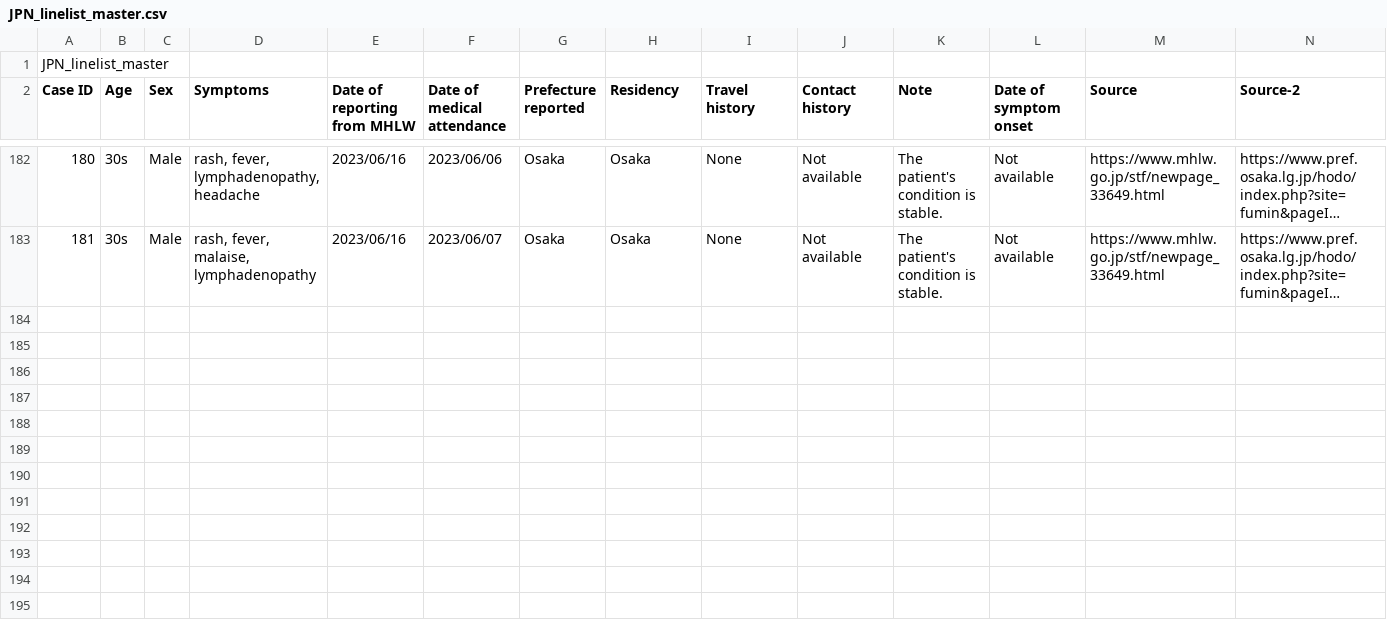
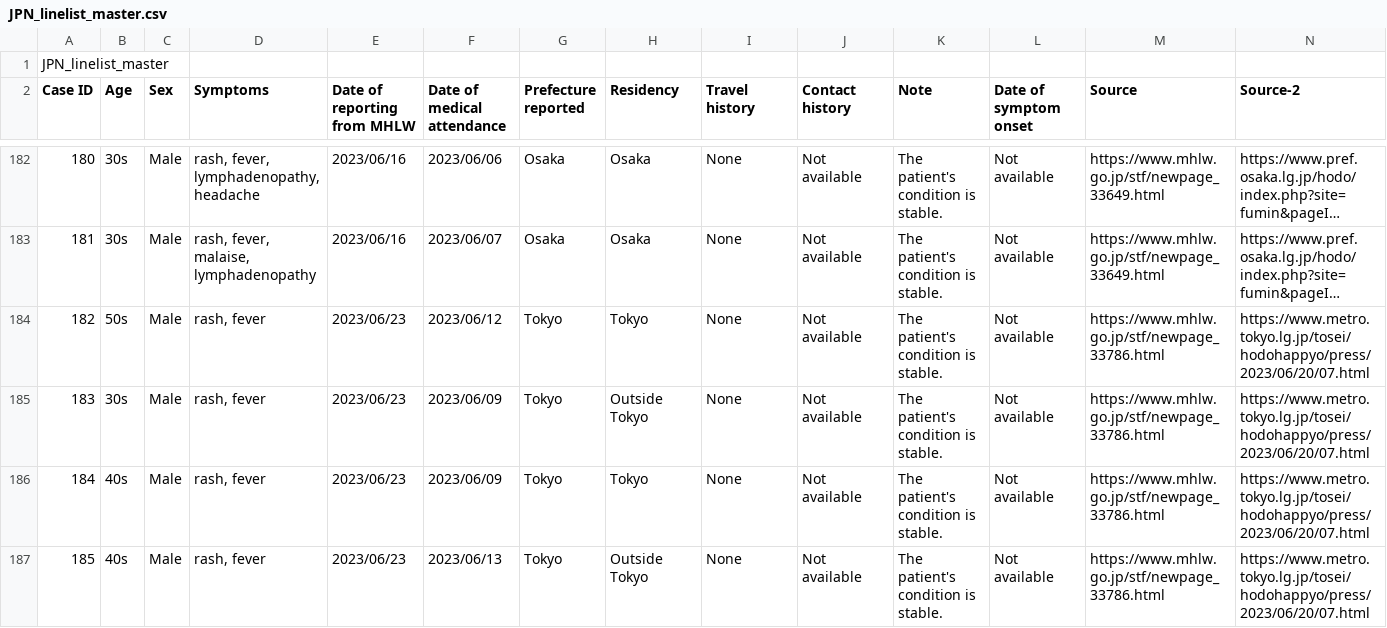
Before and after one commit to akira-endo/mpoxlinelist_JPN, a CSV file: data/JPN_linelist_master.csv, drawn as a sheet; only a part is shown, gaps mark what is left out; long unchanged cells end in …; the diff names each change by its address in the sheet, - before the commit and + after, or states it on an @@ line.

Commit message:
JPN_linelist_master

```diff
--- a/data/JPN_linelist_master.csv
+++ b/data/JPN_linelist_master.csv
+row 184: 182 | 50s | Male | rash, fever | 2023/06/23 | 2023/06/12 | Tokyo | Tokyo | None | Not available | The patient's condition is stable. | Not available | https://www.mhlw.go.jp/stf/newpage_33786.html | https://www.metro.tokyo.lg.jp/tosei/hodohappyo/press/2023/06/20/07.html
+row 185: 183 | 30s | Male | rash, fever | 2023/06/23 | 2023/06/09 | Tokyo | Outside Tokyo | None | Not available | The patient's condition is stable. | Not available | https://www.mhlw.go.jp/stf/newpage_33786.html | https://www.metro.tokyo.lg.jp/tosei/hodohappyo/press/2023/06/20/07.html
+row 186: 184 | 40s | Male | rash, fever | 2023/06/23 | 2023/06/09 | Tokyo | Tokyo | None | Not available | The patient's condition is stable. | Not available | https://www.mhlw.go.jp/stf/newpage_33786.html | https://www.metro.tokyo.lg.jp/tosei/hodohappyo/press/2023/06/20/07.html
+row 187: 185 | 40s | Male | rash, fever | 2023/06/23 | 2023/06/13 | Tokyo | Outside Tokyo | None | Not available | The patient's condition is stable. | Not available | https://www.mhlw.go.jp/stf/newpage_33786.html | https://www.metro.tokyo.lg.jp/tosei/hodohappyo/press/2023/06/20/07.html
```
